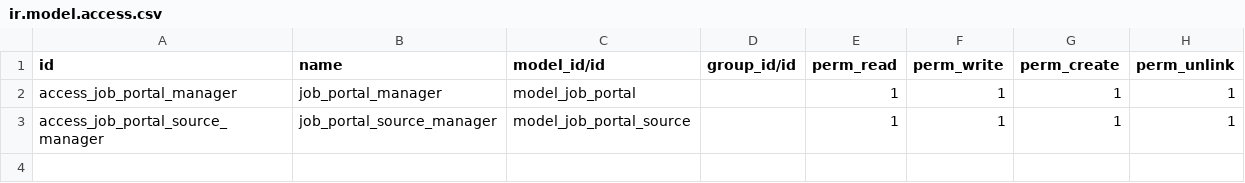
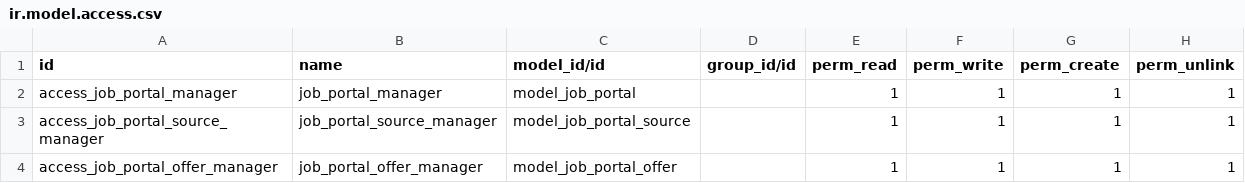
Before and after one commit to br3hap/import_jobs_scraping, a CSV file: security/ir.model.access.csv, drawn as a sheet.

```diff
--- a/security/ir.model.access.csv
+++ b/security/ir.model.access.csv
@@ -3 +3,2 @@ access_job_portal_manager,job_portal_manager,model_job_portal,,1,1,1,1
 access_job_portal_source_manager,job_portal_source_manager,model_job_portal_source,,1,1,1,1
+access_job_portal_offer_manager,job_portal_offer_manager,model_job_portal_offer,,1,1,1,1
```
Also changed, not shown: 5 other files.
